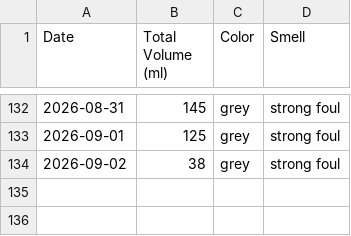
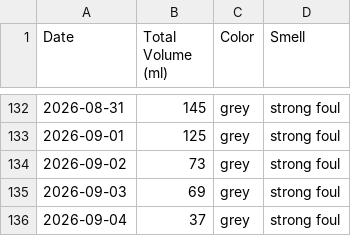
Before and after one commit to michaelyp/calculator, a CSV file: summary_table.csv, drawn as a sheet; only a part is shown, gaps mark what is left out.

```diff
--- a/summary_table.csv
+++ b/summary_table.csv
@@ -133,2 +133,4 @@ Date,Total Volume (ml),Color,Smell
 2026-09-01,125,grey,strong foul
-2026-09-02,38,grey,strong foul
+2026-09-02,73,grey,strong foul
+2026-09-03,69,grey,strong foul
+2026-09-04,37,grey,strong foul
```
